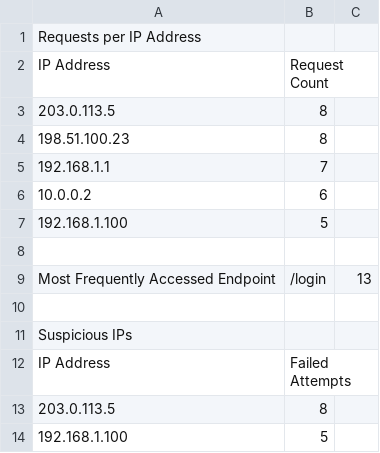
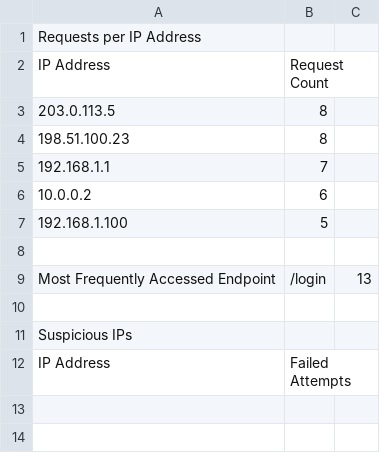
Before and after one commit to Khalimovgeek/Log_file_Analysing, a CSV file: log_analysis_results.csv, drawn as a sheet; the diff names each change by its address in the sheet, - before the commit and + after, or states it on an @@ line.

Commit message:
final testing

```diff
--- a/log_analysis_results.csv
+++ b/log_analysis_results.csv
-row 13: 203.0.113.5 | 8
-row 14: 192.168.1.100 | 5
```
